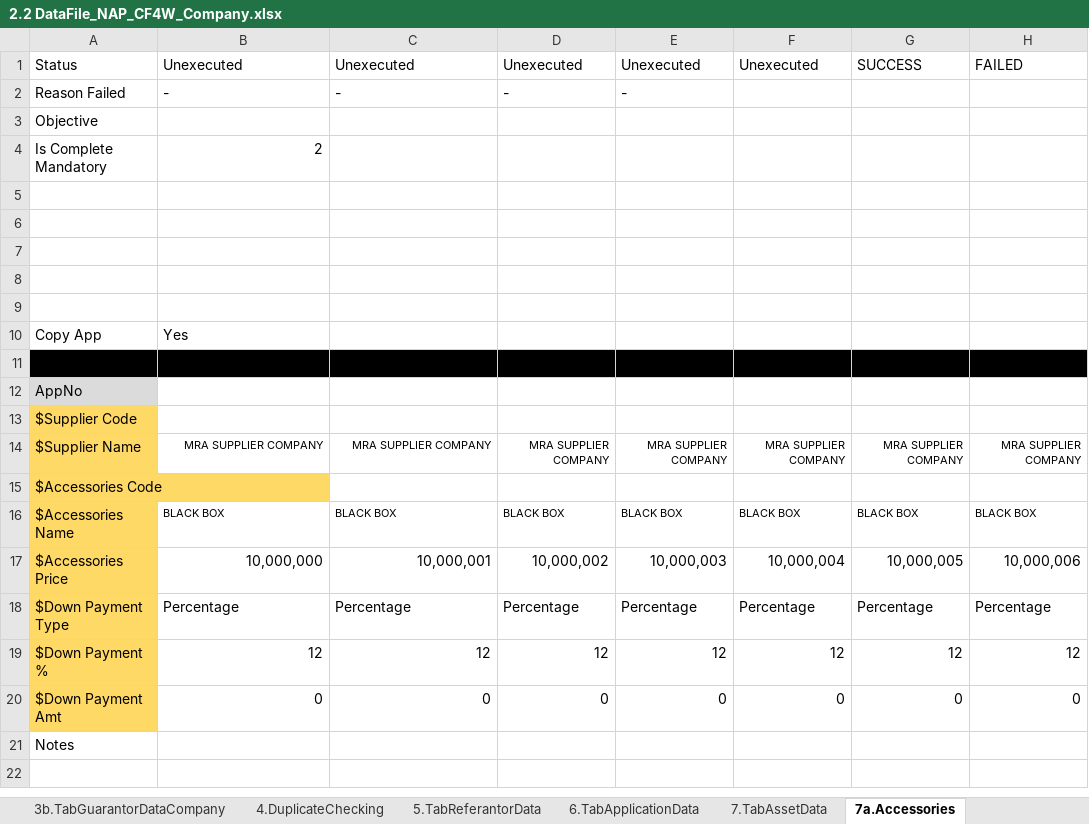
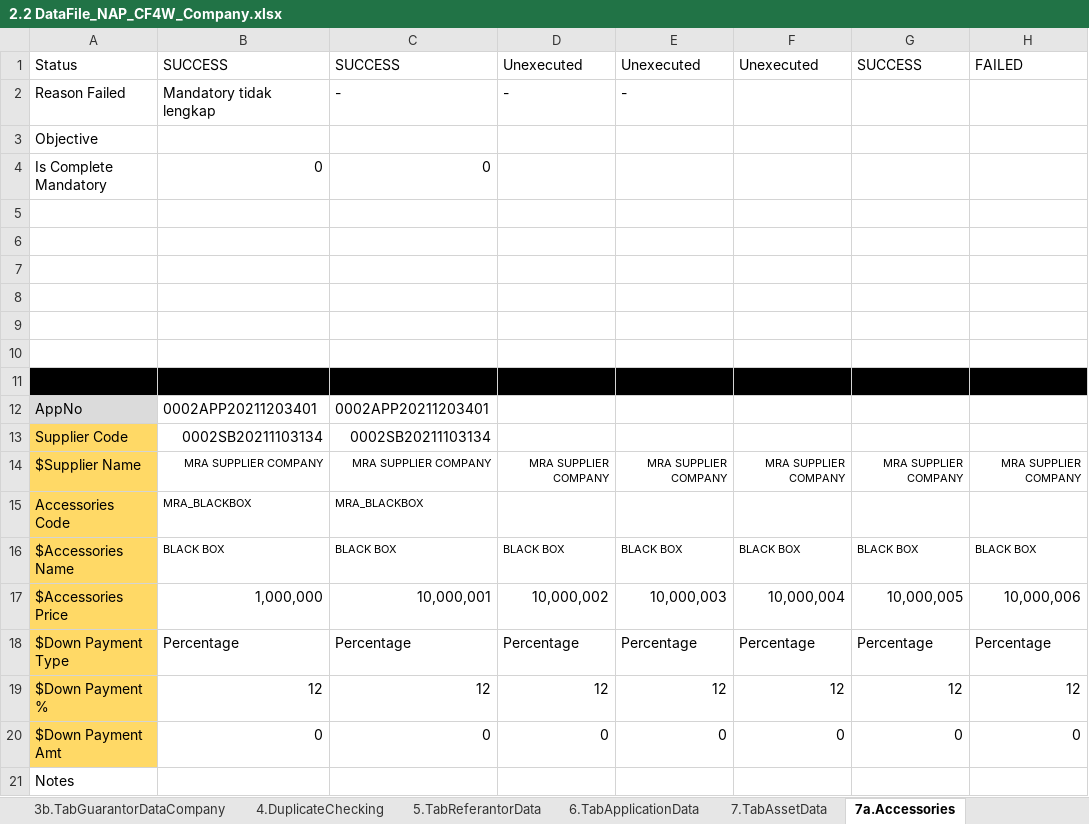
Before and after one commit to qcadins/DemoWorkflow, an Excel workbook: Excel/2.2 DataFile_NAP_CF4W_Company.xlsx, sheet 7a.Accessories, drawn as a sheet; values as stored, in another font and other column widths than the file's, no borders; conditional formats not drawn; removed rows and columns are numbered as before the commit, all else as after; the diff names each change by its address in the sheet, - before the commit and + after, or states it on an @@ line.

```diff
--- a/Excel/2.2 DataFile_NAP_CF4W_Company.xlsx (sheet 7a.Accessories)
+++ b/Excel/2.2 DataFile_NAP_CF4W_Company.xlsx (sheet 7a.Accessories)
-B1: Unexecuted
+B1: SUCCESS
-C1: Unexecuted
+C1: SUCCESS
-B2: -
+B2: Mandatory tidak lengkap
-B4: 2
+B4: 0
-C4: (empty)
+C4: 0
-row 10: Copy App | Yes
-A10:H10 fill: #000000
+A10:H10 fill: none
+row 11: (empty)
-B12: (empty)
+B12: 0002APP20211203401
-C12: (empty)
+C12: 0002APP20211203401
-row 13: $Supplier Code
+row 13: Supplier Code | 0002SB20211103134 | 0002SB20211103134
-row 15: $Accessories Code
+row 15: Accessories Code | MRA_BLACKBOX | MRA_BLACKBOX
-B17: 10,000,000
+B17: 1,000,000
```
Also changed, not shown: sheet 2.TabManagementShareholderData, sheet 9.TabFinancialData, sheet 5.TabReferantorData, sheet 3a.TabGuarantorDataPersonal, sheet 4.DuplicateChecking, sheet 0.Setting, 10 more sheets, Excel/2.1 DataFile_NAP_CF4W.xlsx.
